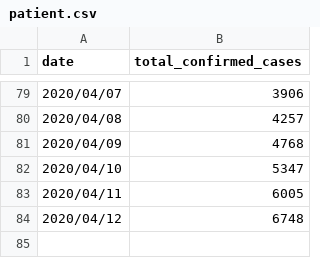
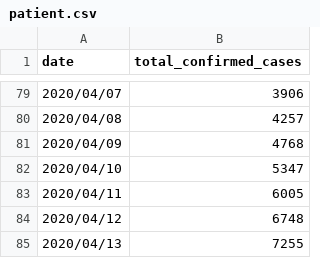
Before and after one commit to heishi1HUMANITY/machine_learning_practice, a CSV file: patient.csv, drawn as a sheet; only a part is shown, gaps mark what is left out; the diff names each change by its address in the sheet, - before the commit and + after, or states it on an @@ line.

Commit message:
2020/04/14/15:35

```diff
--- a/patient.csv
+++ b/patient.csv
+row 85: 2020/04/13 | 7255
```
